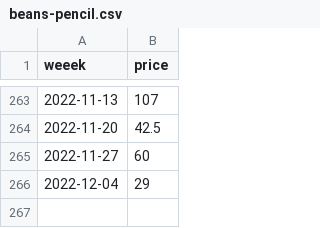
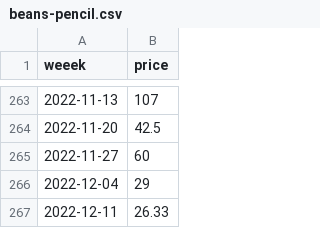
Before and after one commit to ryanlajola/NVAT-Price-Forecasting, a CSV file: CSV/beans-pencil.csv, drawn as a sheet; only a part is shown, gaps mark what is left out; the diff names each change by its address in the sheet, - before the commit and + after, or states it on an @@ line.

Commit message:
new update 121122

```diff
--- a/CSV/beans-pencil.csv
+++ b/CSV/beans-pencil.csv
+row 267: 2022-12-11 | 26.33
```
